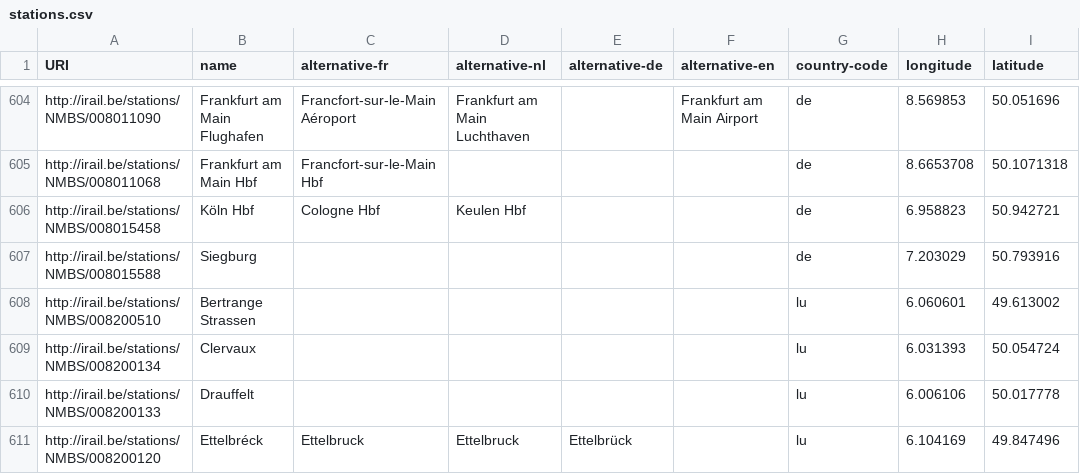
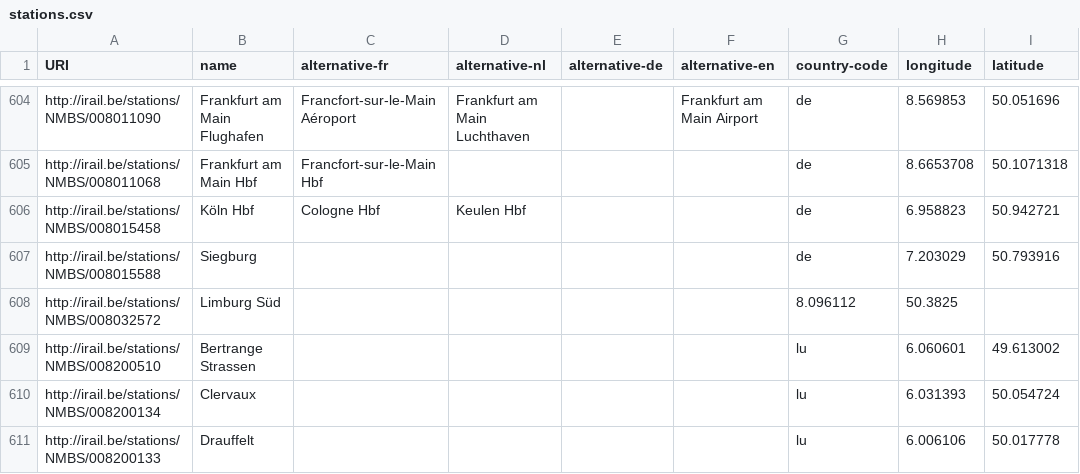
Before and after one commit to iRail/stations, a CSV file: stations.csv, drawn as a sheet; only a part is shown, gaps mark what is left out; the shorter side is filled out with more unchanged rows; the diff names each change by its address in the sheet, - before the commit and + after, or states it on an @@ line.

Commit message:
Add Limburg Süd

```diff
--- a/stations.csv
+++ b/stations.csv
+row 608: http://irail.be/stations/NMBS/008032572 | Limburg Süd |  |  |  |  | 8.096112 | 50.3825
```
